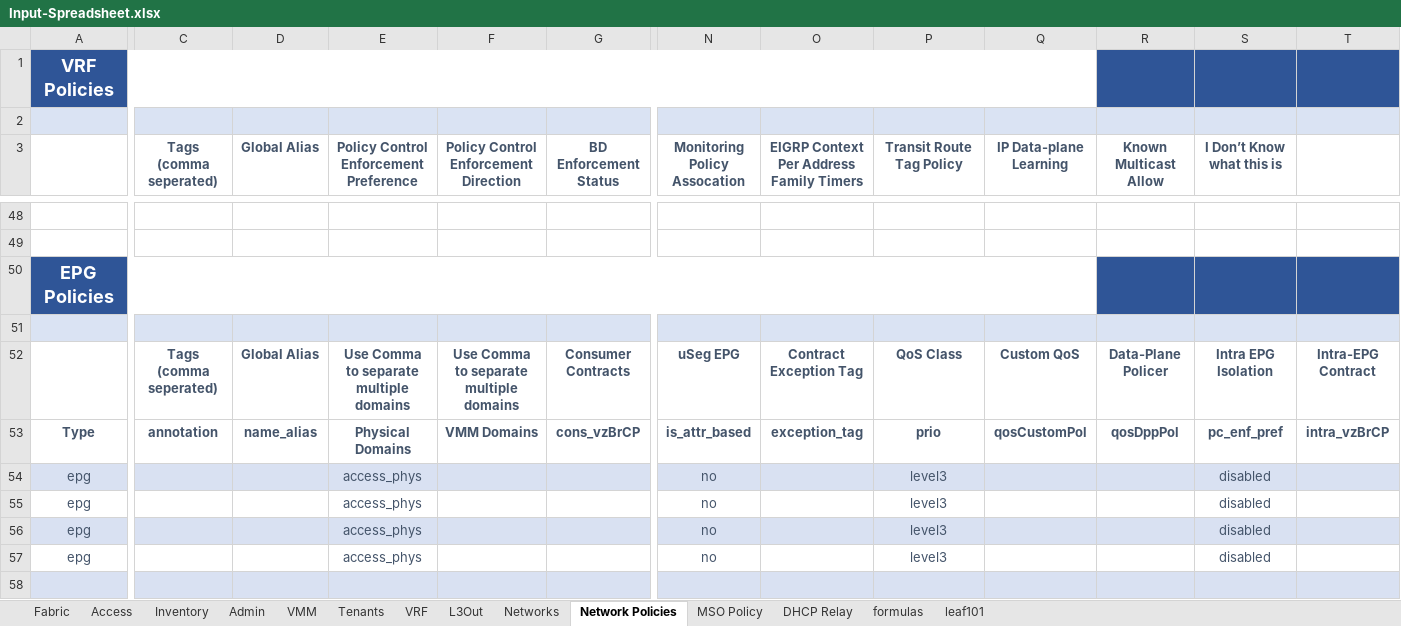
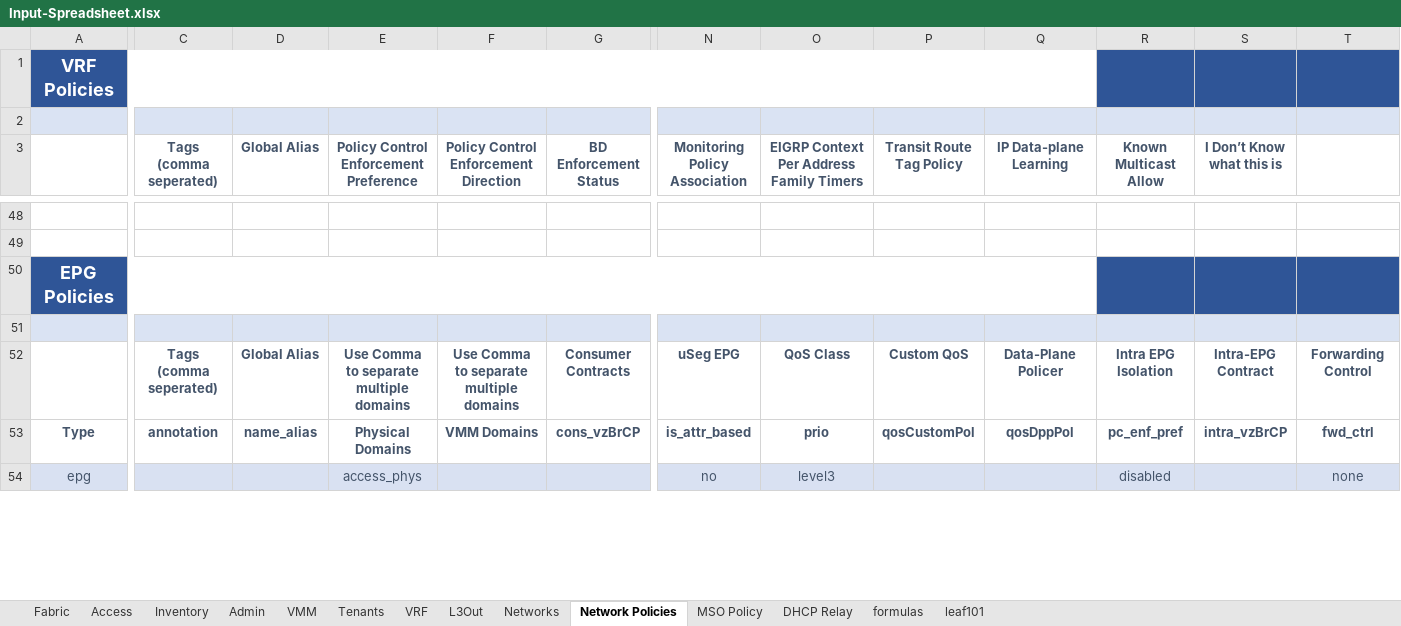
Before and after one commit to scotttyso/iac, an Excel workbook: Input-Spreadsheet.xlsx, sheet Network Policies, drawn as a sheet; only a part is shown, gaps mark what is left out; values as stored, in another font and other column widths than the file's, no borders; removed rows and columns are numbered as before the commit, all else as after; rows hold the shown columns only; ↵ is a line break in a cell; the diff covers the shown part only; the diff names each change by its address in the sheet, - before the commit and + after, or states it on an @@ line.

```diff
--- a/Input-Spreadsheet.xlsx (sheet Network Policies)
+++ b/Input-Spreadsheet.xlsx (sheet Network Policies)
-C1:Q1 fill: #2F5597
+C1:Q1 fill: none
-C2:T2 fill: #DAE3F3
+C2:T2 fill: none
-N3: Monitoring Policy Assocation
+N3: Monitoring Policy Association
-C50:Q50 fill: #2F5597
+C50:Q50 fill: none
-C51:T51 fill: #DAE3F3
+C51:T51 fill: none
-row 52:  | Tags ↵ (comma seperated) | Global Alias | Use Comma to separate multiple domains | Use Comma to separate multiple domains | Consumer Contracts | uSeg EPG | Contract Exception Tag | QoS Class | Custom QoS | Data-Plane Policer | Intra EPG Isolation | Intra-EPG Contract
+row 52:  | Tags ↵ (comma seperated) | Global Alias | Use Comma to separate multiple domains | Use Comma to separate multiple domains | Consumer Contracts | uSeg EPG | QoS Class | Custom QoS | Data-Plane Policer | Intra EPG Isolation | Intra-EPG Contract | Forwarding Control
-O53: exception_tag
+O53: prio
-P53 (Transit Route Tag Policy): prio
+P53 (Transit Route Tag Policy): qosCustomPol
-Q53 (IP Data-plane Learning): qosCustomPol
+Q53 (IP Data-plane Learning): qosDppPol
-R53 (Known Multicast Allow): qosDppPol
+R53 (Known Multicast Allow): pc_enf_pref
-S53 (I Don’t Know what this is): pc_enf_pref
+S53 (I Don’t Know what this is): intra_vzBrCP
-T53: intra_vzBrCP
+T53: fwd_ctrl
-row 54: epg |  |  | access_phys |  |  | no |  | level3 |  |  | disabled
-row 55: epg |  |  | access_phys |  |  | no |  | level3 |  |  | disabled
-row 56: epg |  |  | access_phys |  |  | no |  | level3 |  |  | disabled
-row 57: epg |  |  | access_phys |  |  | no |  | level3 |  |  | disabled
-row 54: (empty)
+row 54: epg |  |  | access_phys |  |  | no | level3 |  |  | disabled |  | none
```
Also changed, not shown: 1 added row, 14 removed rows, 54 edited cells and cell formats elsewhere in this sheet, sheet Fabric, sheet Networks, sheet Inventory, sheet Admin, sheet Access, sheet VRF, 3 more sheets, 56 other files.
